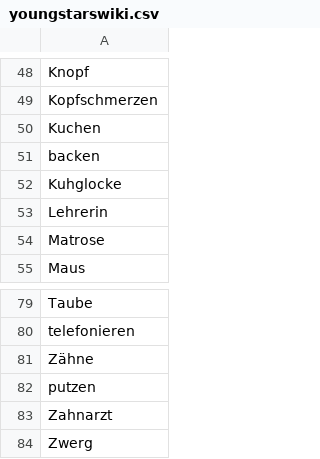
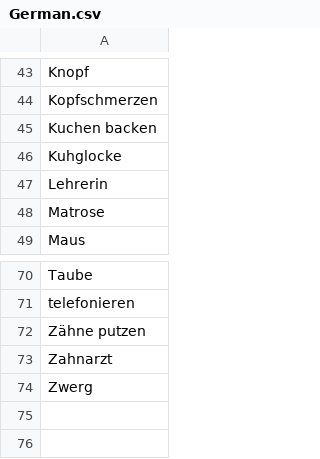
Before and after one commit to mfgpcm/activityOnline, a CSV file: wordLists/German.csv (was wordLists/youngstarswiki.csv), drawn as a sheet; only a part is shown, gaps mark what is left out; the diff covers the shown part only.

```diff
--- a/wordLists/youngstarswiki.csv
+++ b/wordLists/German.csv
@@ -49,4 +44,3 @@ Knopf
 Kopfschmerzen
-Kuchen
-backen
+Kuchen backen
 Kuhglocke
@@ -80,4 +71,3 @@ Taube
 telefonieren
-Zähne
-putzen
+Zähne putzen
 Zahnarzt
```
Also changed, not shown: 8 removed rows and 4 edited cells elsewhere in this file, wordLists/Medium 2.csv, wordLists/Ultimate.csv, 6 other files.
